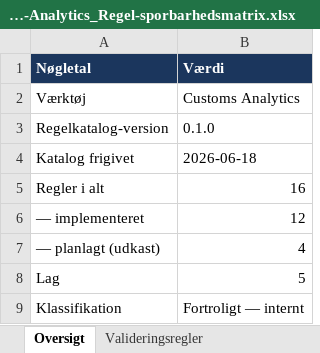
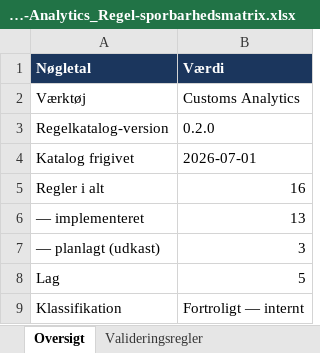
Before and after one commit to Bal1979/Customs-Analytics, an Excel workbook: docs/Customs-Analytics_Regel-sporbarhedsmatrix.xlsx, sheet Oversigt, drawn as a sheet; values as stored, in another font and other column widths than the file's, no borders; the diff names each change by its address in the sheet, - before the commit and + after, or states it on an @@ line.

```diff
--- a/docs/Customs-Analytics_Regel-sporbarhedsmatrix.xlsx (sheet Oversigt)
+++ b/docs/Customs-Analytics_Regel-sporbarhedsmatrix.xlsx (sheet Oversigt)
-B3 (Værdi): 0.1.0
+B3 (Værdi): 0.2.0
-B4 (Værdi): 2026-06-18
+B4 (Værdi): 2026-07-01
-B6 (Værdi): 12
+B6 (Værdi): 13
-B7 (Værdi): 4
+B7 (Værdi): 3
```
Also changed, not shown: sheet Valideringsregler, 13 other files.
